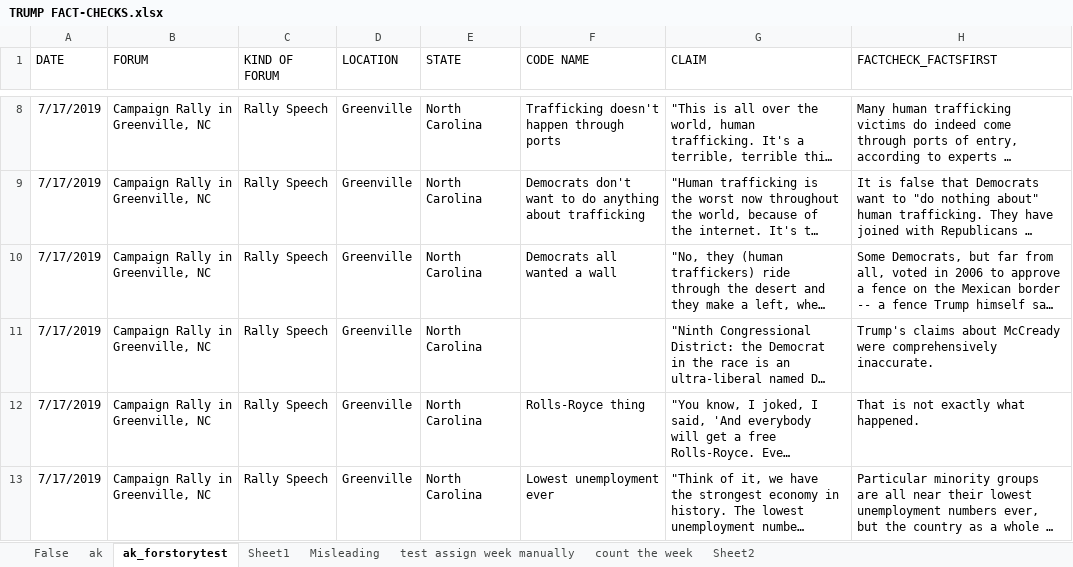
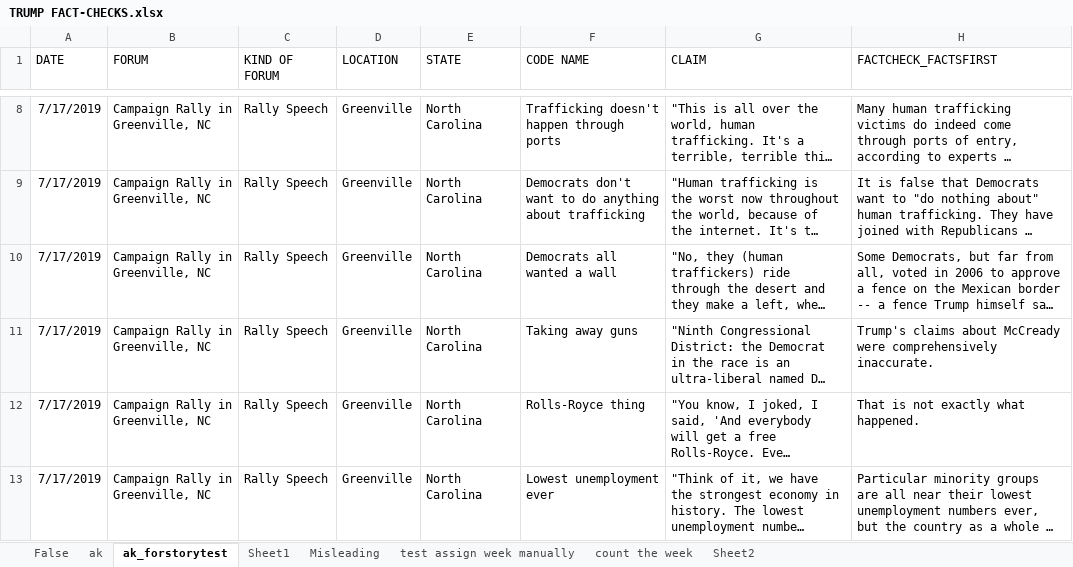
Before and after one commit to amkessler/cnn_trump_factcheck_db, an Excel workbook: TRUMP FACT-CHECKS.xlsx, sheet ak_forstorytest, drawn as a sheet; only a part is shown, gaps mark what is left out; long unchanged cells end in …; values as stored, in another font and other column widths than the file's, no borders; the diff names each change by its address in the sheet, - before the commit and + after, or states it on an @@ line.

Commit message:
added missing code name in cell

```diff
--- a/TRUMP FACT-CHECKS.xlsx (sheet ak_forstorytest)
+++ b/TRUMP FACT-CHECKS.xlsx (sheet ak_forstorytest)
-F11 (CODE NAME): (empty)
+F11 (CODE NAME): Taking away guns
```
